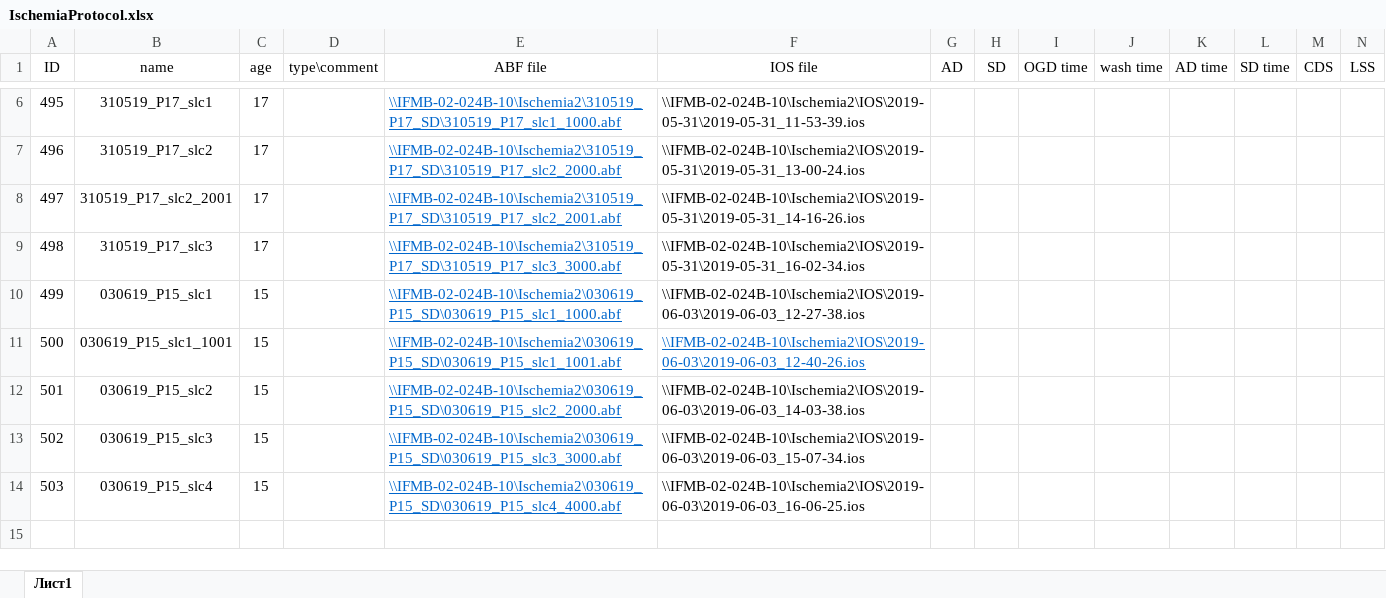
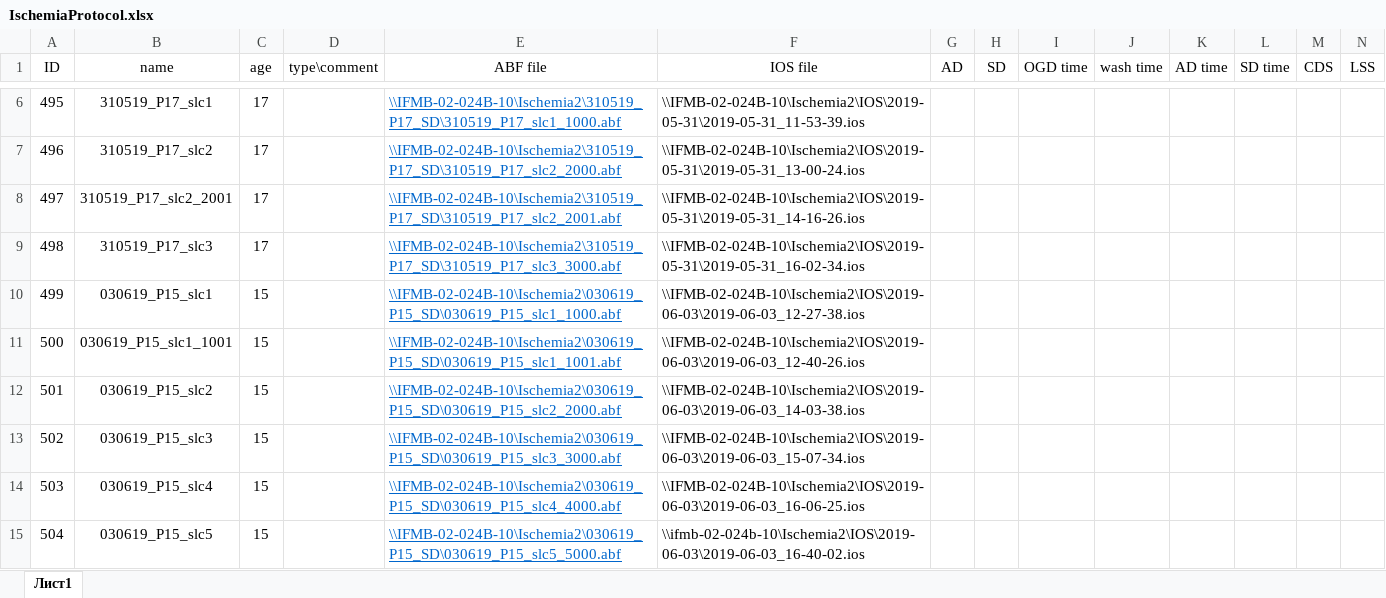
Before and after one commit to ta3map/Ischemia, an Excel workbook: Protocol/IschemiaProtocol.xlsx, sheet Лист1, drawn as a sheet; only a part is shown, gaps mark what is left out; values as stored, in another font and other column widths than the file's, no borders; table styles not drawn; rows hold the shown columns only; the diff names each change by its address in the sheet, - before the commit and + after, or states it on an @@ line.

```diff
--- a/Protocol/IschemiaProtocol.xlsx (sheet Лист1)
+++ b/Protocol/IschemiaProtocol.xlsx (sheet Лист1)
@@ F11 underline: on → off, text colour: #0066CC → black @@
+row 15: 504 | 030619_P15_slc5 | 15 |  | \\IFMB-02-024B-10\Ischemia2\030619_P15_SD\030619_P15_slc5_5000.abf | \\ifmb-02-024b-10\Ischemia2\IOS\2019-06-03\2019-06-03_16-40-02.ios
```
Also changed, not shown: 1 other file.
